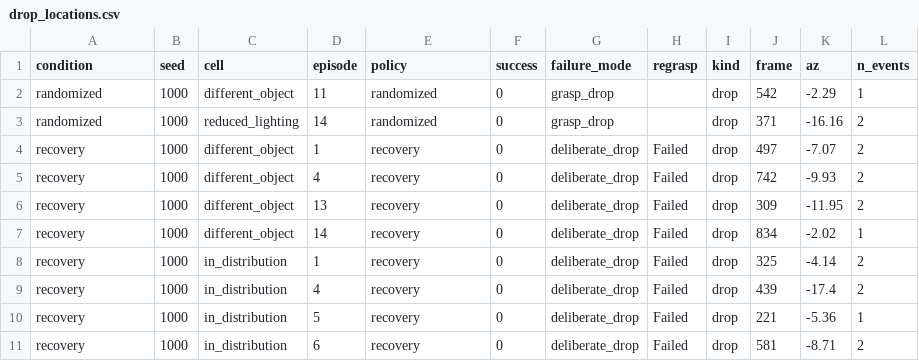
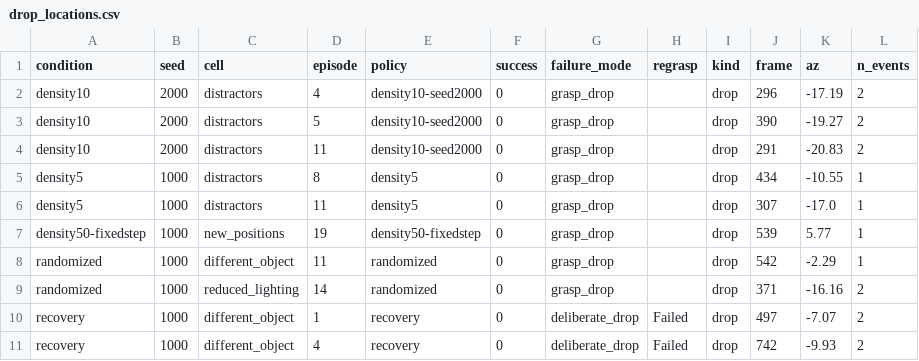
Before and after one commit to Andresg324/so101-vla-data-study, a CSV file: analysis/out_drops/drop_locations.csv, drawn as a sheet; only a part is shown; the shorter side is filled out with more unchanged rows.

```diff
--- a/analysis/out_drops/drop_locations.csv
+++ b/analysis/out_drops/drop_locations.csv
@@ -1,2 +1,8 @@
 condition,seed,cell,episode,policy,success,failure_mode,regrasp,kind,frame,az,n_events
+density10,2000,distractors,4,density10-seed2000,0,grasp_drop,,drop,296,-17.19,2
+density10,2000,distractors,5,density10-seed2000,0,grasp_drop,,drop,390,-19.27,2
+density10,2000,distractors,11,density10-seed2000,0,grasp_drop,,drop,291,-20.83,2
+density5,1000,distractors,8,density5,0,grasp_drop,,drop,434,-10.55,1
+density5,1000,distractors,11,density5,0,grasp_drop,,drop,307,-17.0,1
+density50-fixedstep,1000,new_positions,19,density50-fixedstep,0,grasp_drop,,drop,539,5.77,1
 randomized,1000,different_object,11,randomized,0,grasp_drop,,drop,542,-2.29,1
```
Also changed, not shown: analysis/out_audit/detector_misses.csv, analysis/out_pace/pace.csv, 13 other files.
